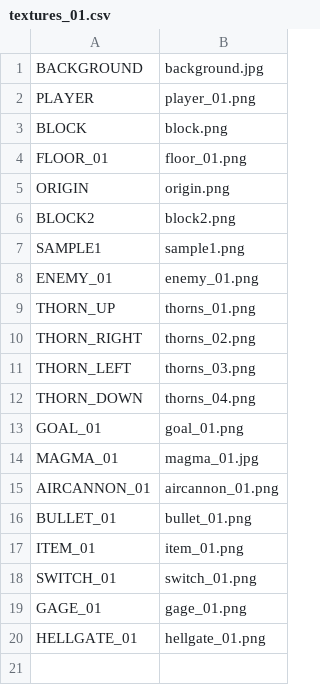
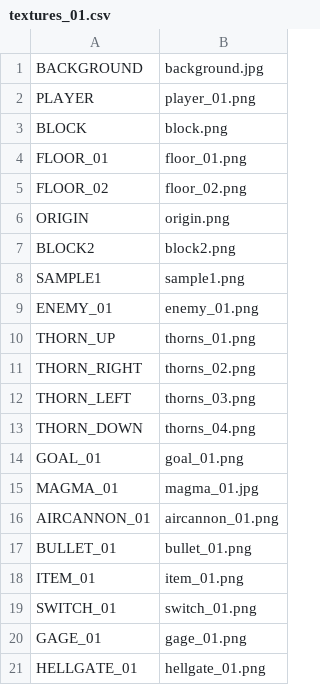
Before and after one commit to ekuinox/Mugicha, a CSV file: Mugicha/resources/stages/textures_01.csv, drawn as a sheet.

```diff
--- a/Mugicha/resources/stages/textures_01.csv
+++ b/Mugicha/resources/stages/textures_01.csv
@@ -4,2 +4,3 @@ BLOCK,block.png
 FLOOR_01,floor_01.png
+FLOOR_02,floor_02.png
 ORIGIN,origin.png
```
Also changed, not shown: 7 other files.
